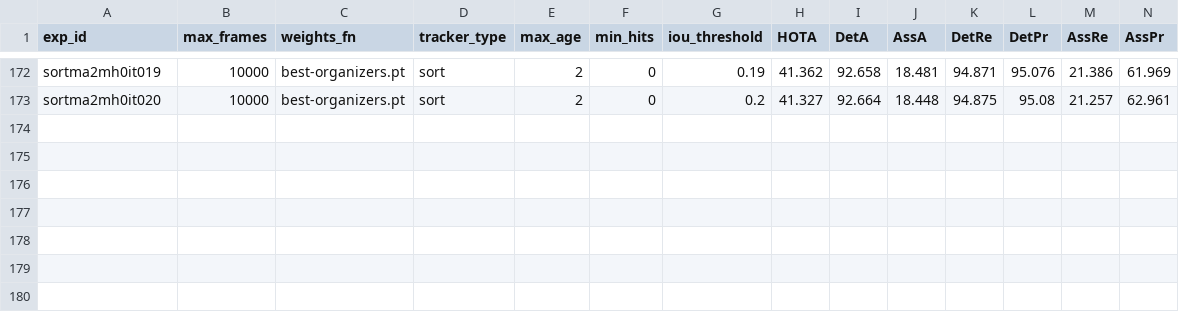
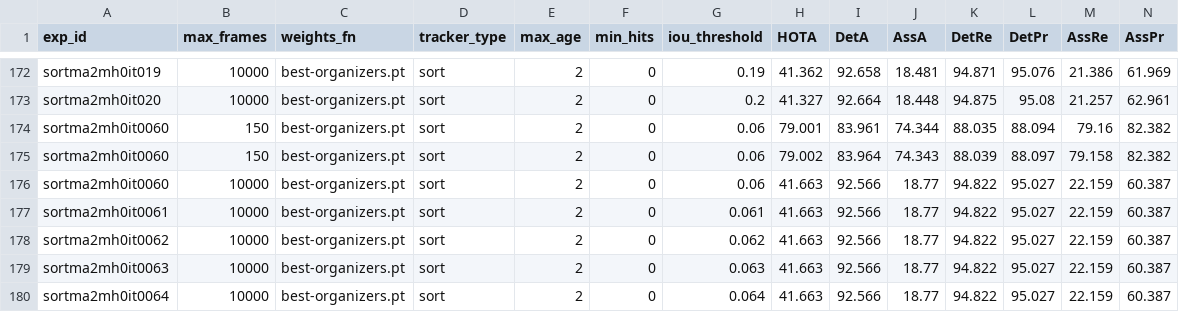
Before and after one commit to ftc-milab/ftc-mario, a CSV file: param-sort-results.csv, drawn as a sheet; only a part is shown, gaps mark what is left out; rows hold the shown columns only; the diff names each change by its address in the sheet, - before the commit and + after, or states it on an @@ line.

Commit message:
modified TrackEval to TrackEvalYulun

```diff
--- a/param-sort-results.csv
+++ b/param-sort-results.csv
+row 174: sortma2mh0it0060 | 150 | best-organizers.pt | sort | 2 | 0 | 0.06 | 79.001 | 83.961 | 74.344 | 88.035 | 88.094 | 79.16 | 82.382
+row 175: sortma2mh0it0060 | 150 | best-organizers.pt | sort | 2 | 0 | 0.06 | 79.002 | 83.964 | 74.343 | 88.039 | 88.097 | 79.158 | 82.382
+row 176: sortma2mh0it0060 | 10000 | best-organizers.pt | sort | 2 | 0 | 0.06 | 41.663 | 92.566 | 18.77 | 94.822 | 95.027 | 22.159 | 60.387
+row 177: sortma2mh0it0061 | 10000 | best-organizers.pt | sort | 2 | 0 | 0.061 | 41.663 | 92.566 | 18.77 | 94.822 | 95.027 | 22.159 | 60.387
+row 178: sortma2mh0it0062 | 10000 | best-organizers.pt | sort | 2 | 0 | 0.062 | 41.663 | 92.566 | 18.77 | 94.822 | 95.027 | 22.159 | 60.387
+row 179: sortma2mh0it0063 | 10000 | best-organizers.pt | sort | 2 | 0 | 0.063 | 41.663 | 92.566 | 18.77 | 94.822 | 95.027 | 22.159 | 60.387
+row 180: sortma2mh0it0064 | 10000 | best-organizers.pt | sort | 2 | 0 | 0.064 | 41.663 | 92.566 | 18.77 | 94.822 | 95.027 | 22.159 | 60.387
```
Also changed, not shown: param-sort.csv, 16 other files.
